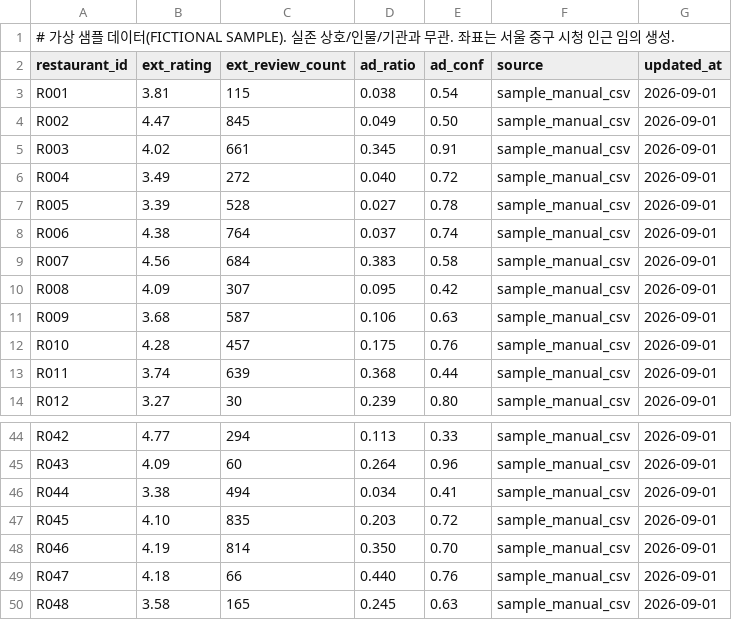
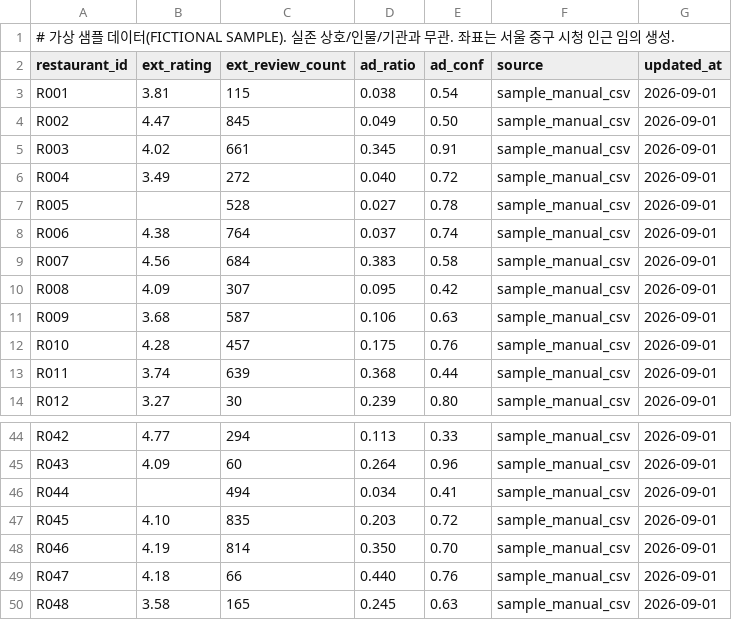
Before and after one commit to aa4758/Restaurant_Recommendation, a CSV file: backend/data/seed/review_stats.csv, drawn as a sheet; only a part is shown, gaps mark what is left out.

```diff
--- a/backend/data/seed/review_stats.csv
+++ b/backend/data/seed/review_stats.csv
@@ -6,3 +6,3 @@ R003,4.02,661,0.345,0.91,sample_manual_csv,2026-09-01
 R004,3.49,272,0.040,0.72,sample_manual_csv,2026-09-01
-R005,3.39,528,0.027,0.78,sample_manual_csv,2026-09-01
+R005,,528,0.027,0.78,sample_manual_csv,2026-09-01
 R006,4.38,764,0.037,0.74,sample_manual_csv,2026-09-01
@@ -45,3 +45,3 @@ R042,4.77,294,0.113,0.33,sample_manual_csv,2026-09-01
 R043,4.09,60,0.264,0.96,sample_manual_csv,2026-09-01
-R044,3.38,494,0.034,0.41,sample_manual_csv,2026-09-01
+R044,,494,0.034,0.41,sample_manual_csv,2026-09-01
 R045,4.10,835,0.203,0.72,sample_manual_csv,2026-09-01
```
Also changed, not shown: backend/data/seed/restaurants.csv, 9 other files.
